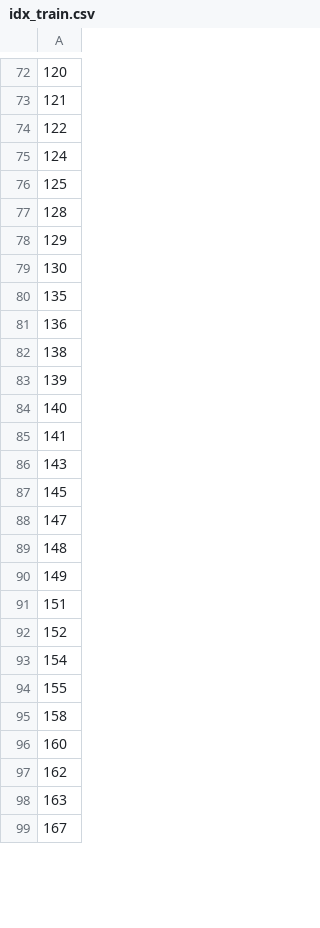
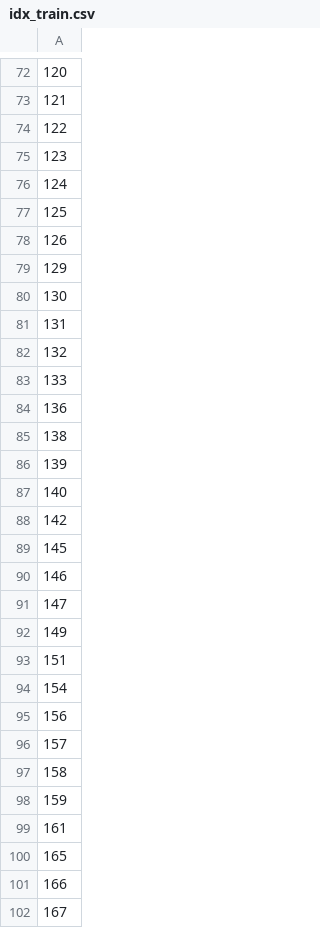
Before and after one commit to hazdzz/MGCs, a CSV file: data/texas/idx_train.csv, drawn as a sheet; only a part is shown, gaps mark what is left out; the diff covers the shown part only.

```diff
--- a/data/texas/idx_train.csv
+++ b/data/texas/idx_train.csv
@@ -74,8 +74,11 @@
 122
+123
 124
 125
-128
+126
 129
 130
-135
+131
+132
+133
 136
@@ -84,16 +87,16 @@
 140
-141
-143
+142
 145
+146
 147
-148
 149
 151
-152
 154
-155
+156
+157
 158
-160
-162
-163
+159
+161
+165
+166
 167
```
Also changed, not shown: 13 added rows, 16 removed rows and 16 edited cells elsewhere in this file, data/cornell/idx_train.csv, data/washington/idx_train.csv, 27 other files.
